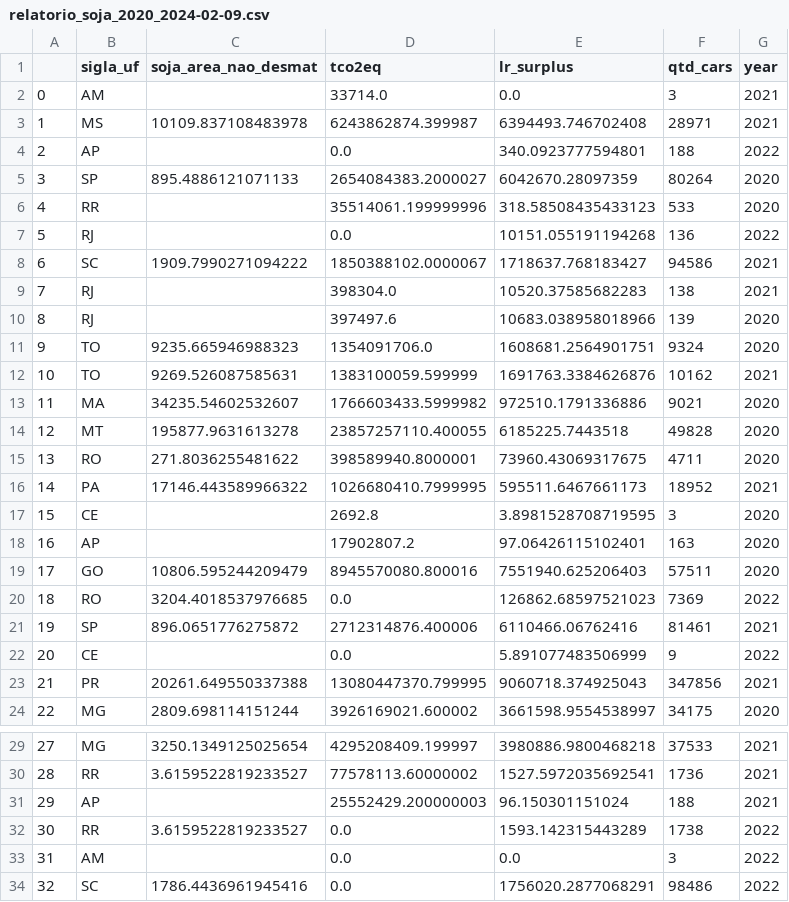
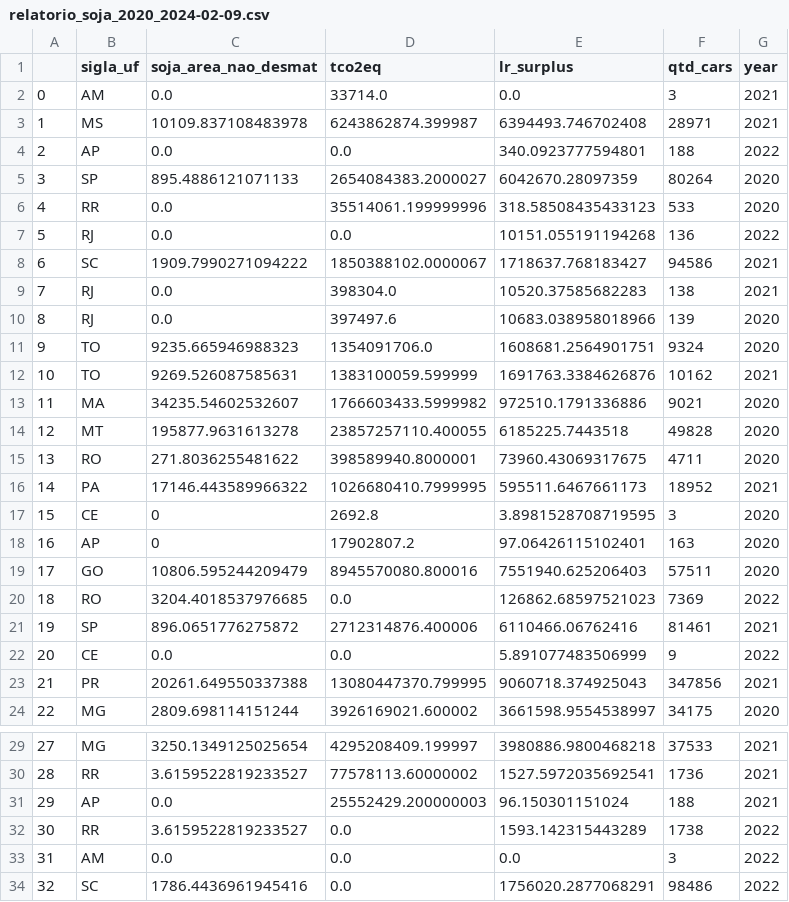
Before and after one commit to sacramento-unb/dash_soja_brasil, a CSV file: data/relatorio_soja_2020_2024-02-09.csv, drawn as a sheet; only a part is shown, gaps mark what is left out; the diff covers the shown part only.

```diff
--- a/data/relatorio_soja_2020_2024-02-09.csv
+++ b/data/relatorio_soja_2020_2024-02-09.csv
@@ -1,11 +1,11 @@
 ,sigla_uf,soja_area_nao_desmat,tco2eq,lr_surplus,qtd_cars,year
-0,AM,,33714.0,0.0,3,2021
+0,AM,0.0,33714.0,0.0,3,2021
 1,MS,10109.837108483978,6243862874.399987,6394493.746702408,28971,2021
-2,AP,,0.0,340.0923777594801,188,2022
+2,AP,0.0,0.0,340.0923777594801,188,2022
 3,SP,895.4886121071133,2654084383.2000027,6042670.28097359,80264,2020
-4,RR,,35514061.199999996,318.58508435433123,533,2020
-5,RJ,,0.0,10151.055191194268,136,2022
+4,RR,0.0,35514061.199999996,318.58508435433123,533,2020
+5,RJ,0.0,0.0,10151.055191194268,136,2022
 6,SC,1909.7990271094222,1850388102.0000067,1718637.768183427,94586,2021
-7,RJ,,398304.0,10520.37585682283,138,2021
-8,RJ,,397497.6,10683.038958018966,139,2020
+7,RJ,0.0,398304.0,10520.37585682283,138,2021
+8,RJ,0.0,397497.6,10683.038958018966,139,2020
 9,TO,9235.665946988323,1354091706.0,1608681.2564901751,9324,2020
@@ -16,4 +16,4 @@
 14,PA,17146.443589966322,1026680410.7999995,595511.6467661173,18952,2021
-15,CE,,2692.8,3.8981528708719595,3,2020
-16,AP,,17902807.2,97.06426115102401,163,2020
+15,CE,0,2692.8,3.8981528708719595,3,2020
+16,AP,0,17902807.2,97.06426115102401,163,2020
 17,GO,10806.595244209479,8945570080.800016,7551940.625206403,57511,2020
@@ -21,3 +21,3 @@
 19,SP,896.0651776275872,2712314876.400006,6110466.06762416,81461,2021
-20,CE,,0.0,5.891077483506999,9,2022
+20,CE,0.0,0.0,5.891077483506999,9,2022
 21,PR,20261.649550337388,13080447370.799995,9060718.374925043,347856,2021
@@ -30,5 +30,5 @@
 28,RR,3.6159522819233527,77578113.60000002,1527.5972035692541,1736,2021
-29,AP,,25552429.200000003,96.150301151024,188,2021
+29,AP,0.0,25552429.200000003,96.150301151024,188,2021
 30,RR,3.6159522819233527,0.0,1593.142315443289,1738,2022
-31,AM,,0.0,0.0,3,2022
+31,AM,0.0,0.0,0.0,3,2022
 32,SC,1786.4436961945416,0.0,1756020.2877068291,98486,2022
```
Also changed, not shown: 2 edited cells elsewhere in this file, 1 other file.
